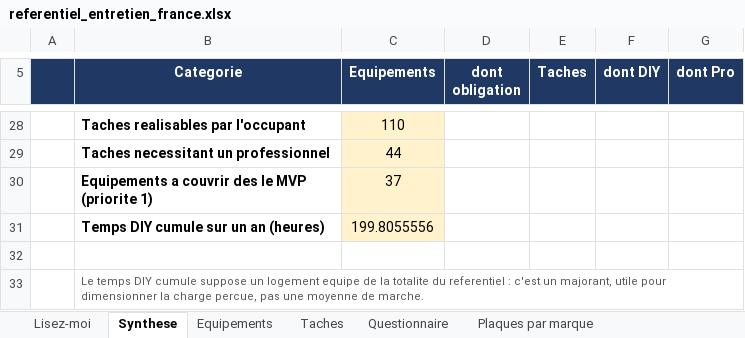
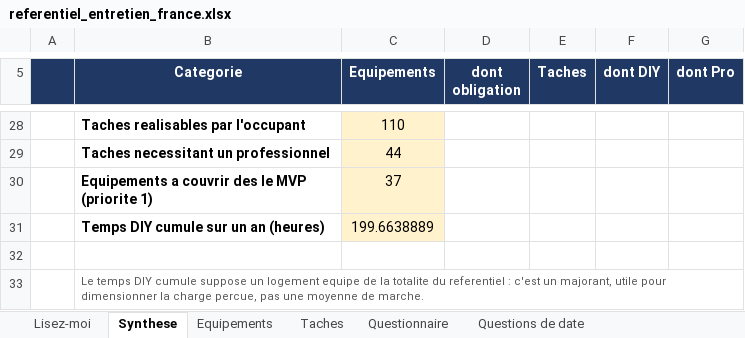
Before and after one commit to tw7289mbvf-ai/electro-care, an Excel workbook: docs/referentiel_entretien_france.xlsx, sheet Synthese, drawn as a sheet; only a part is shown, gaps mark what is left out; values as stored, in another font and other column widths than the file's, no borders; the diff names each change by its address in the sheet, - before the commit and + after, or states it on an @@ line.

```diff
--- a/docs/referentiel_entretien_france.xlsx (sheet Synthese)
+++ b/docs/referentiel_entretien_france.xlsx (sheet Synthese)
+sheet tab: Questions de date
-C31 (Equipements): 199.8055556
+C31 (Equipements): 199.6638889
```
Also changed, not shown: sheet Questionnaire, sheet Taches, charts or pictures, 19 other files.
